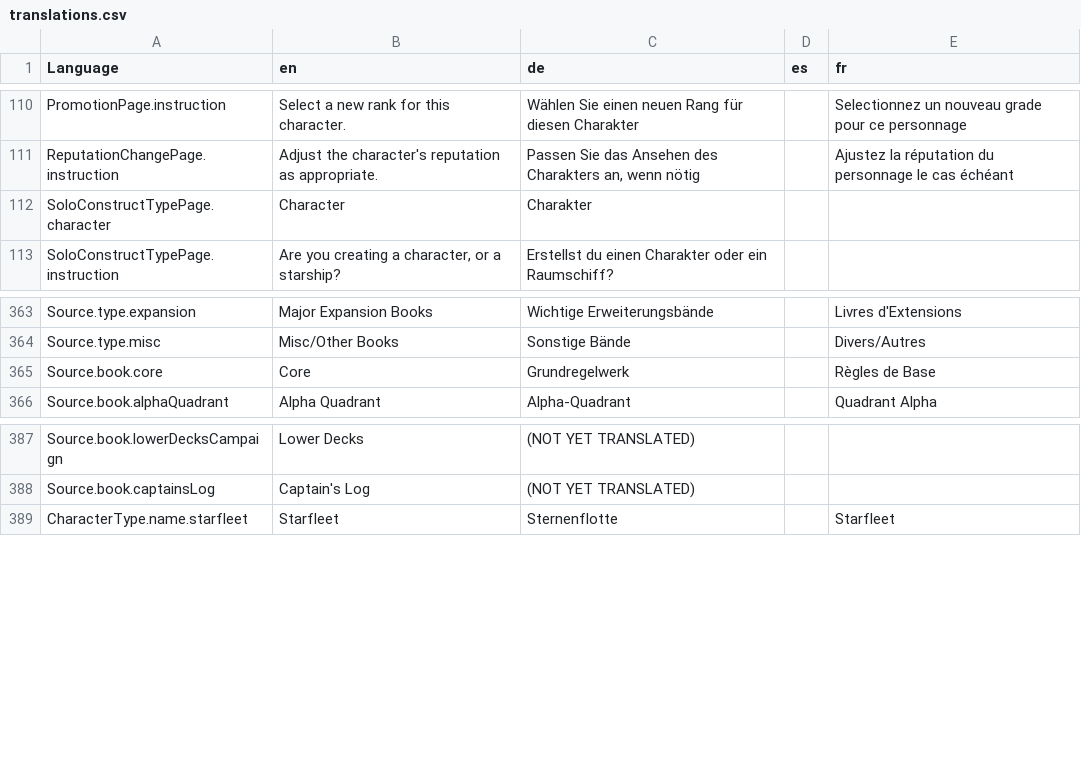
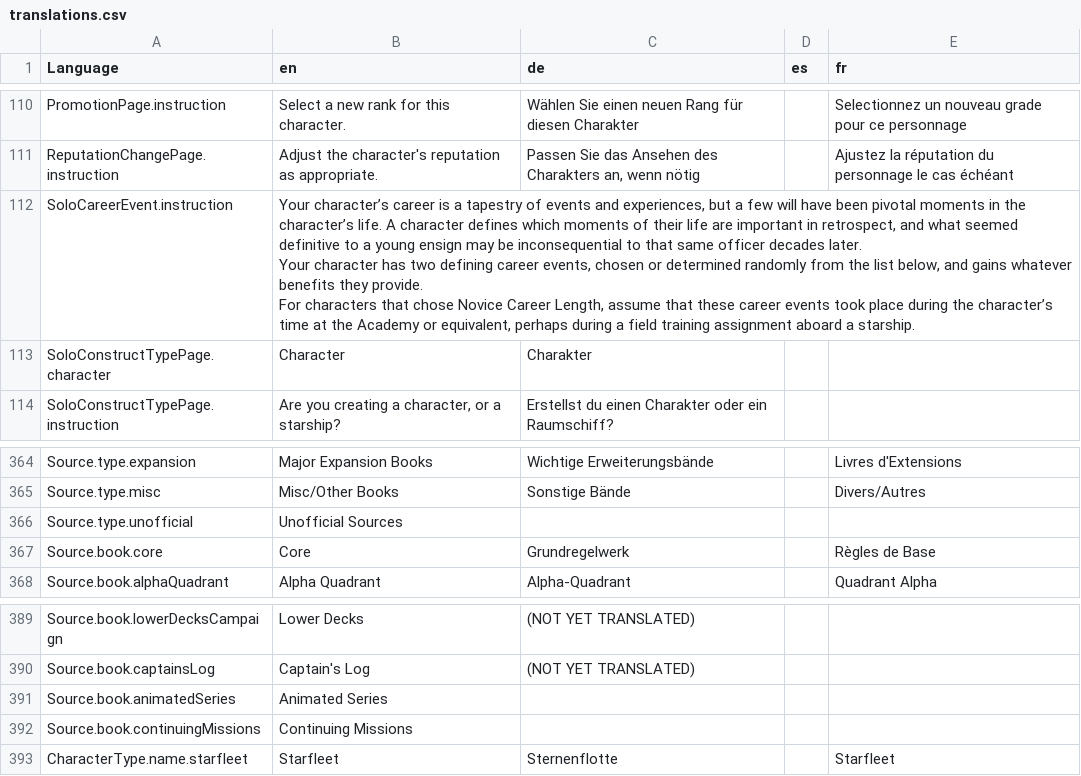
Before and after one commit to bcholmes/StarTrek2d20, a CSV file: translation/translations.csv, drawn as a sheet; only a part is shown, gaps mark what is left out.

```diff
--- a/translation/translations.csv
+++ b/translation/translations.csv
@@ -117,2 +117,7 @@ PromotionPage.instruction,Select a new rank for this character.,Wählen Sie eine
 ReputationChangePage.instruction,Adjust the character's reputation as appropriate.,"Passen Sie das Ansehen des Charakters an, wenn nötig",,Ajustez la réputation du personnage le cas échéant
+SoloCareerEvent.instruction,"Your character’s career is a tapestry of events and experiences, but a few will have been pivotal moments in the character’s life. A character defines which moments of their life are important in retrospect, and what seemed definitive to a young ensign may be inconsequential to that same officer decades later.
+
+Your character has two defining career events, chosen or determined randomly from the list below, and gains whatever benefits they provide.
+
+For characters that chose Novice Career Length, assume that these career events took place during the character’s time at the Academy or equivalent, perhaps during a field training assignment aboard a starship.",,,
 SoloConstructTypePage.character,Character,Charakter,,
@@ -398,2 +403,3 @@ Source.type.expansion,Major Expansion Books,Wichtige Erweiterungsbände,,Livres
 Source.type.misc,Misc/Other Books,Sonstige Bände,,Divers/Autres
+Source.type.unofficial,Unofficial Sources,,,
 Source.book.core,Core,Grundregelwerk,,Règles de Base
@@ -422,2 +428,4 @@ Source.book.lowerDecksCampaign,Lower Decks,(NOT YET TRANSLATED),,
 Source.book.captainsLog,Captain's Log,(NOT YET TRANSLATED),,
+Source.book.animatedSeries,Animated Series,,,
+Source.book.continuingMissions,Continuing Missions,,,
 CharacterType.name.starfleet,Starfleet,Sternenflotte,,Starfleet
```
Also changed, not shown: 32 other files.
